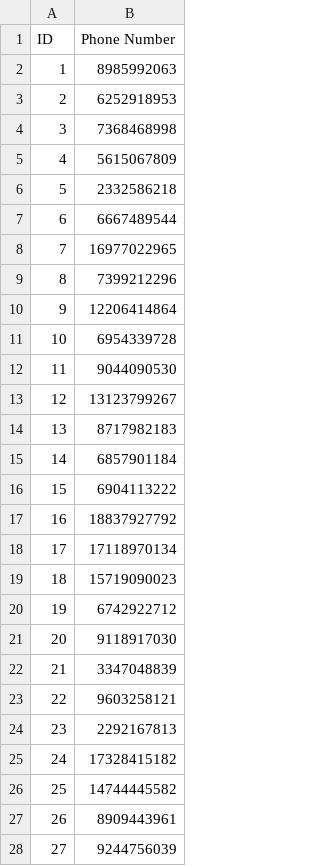
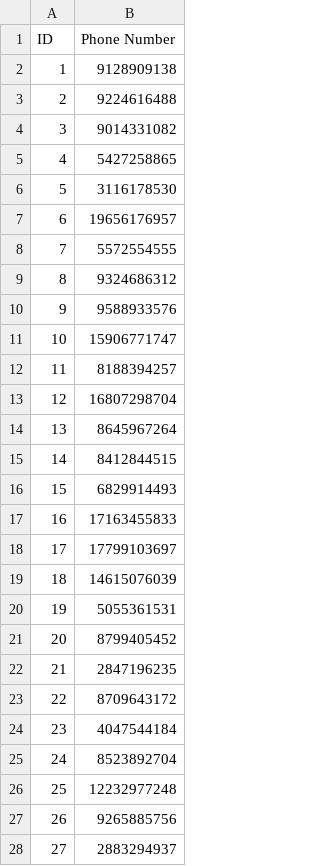
Before and after one commit to saiyarlagadda/Phone-Number-Check-NN, a CSV file: phone_numbers.csv, drawn as a sheet; only a part is shown; the diff covers the shown part only.

```diff
--- a/phone_numbers.csv
+++ b/phone_numbers.csv
@@ -1,28 +1,28 @@
 ID,Phone Number
-1,8985992063
-2,6252918953
-3,7368468998
-4,5615067809
-5,2332586218
-6,6667489544
-7,16977022965
-8,7399212296
-9,12206414864
-10,6954339728
-11,9044090530
-12,13123799267
-13,8717982183
-14,6857901184
-15,6904113222
-16,18837927792
-17,17118970134
-18,15719090023
-19,6742922712
-20,9118917030
-21,3347048839
-22,9603258121
-23,2292167813
-24,17328415182
-25,14744445582
-26,8909443961
-27,9244756039
+1,9128909138
+2,9224616488
+3,9014331082
+4,5427258865
+5,3116178530
+6,19656176957
+7,5572554555
+8,9324686312
+9,9588933576
+10,15906771747
+11,8188394257
+12,16807298704
+13,8645967264
+14,8412844515
+15,6829914493
+16,17163455833
+17,17799103697
+18,14615076039
+19,5055361531
+20,8799405452
+21,2847196235
+22,8709643172
+23,4047544184
+24,8523892704
+25,12232977248
+26,9265885756
+27,2883294937
```
Also changed, not shown: 73 edited cells elsewhere in this file, 2 other files.
